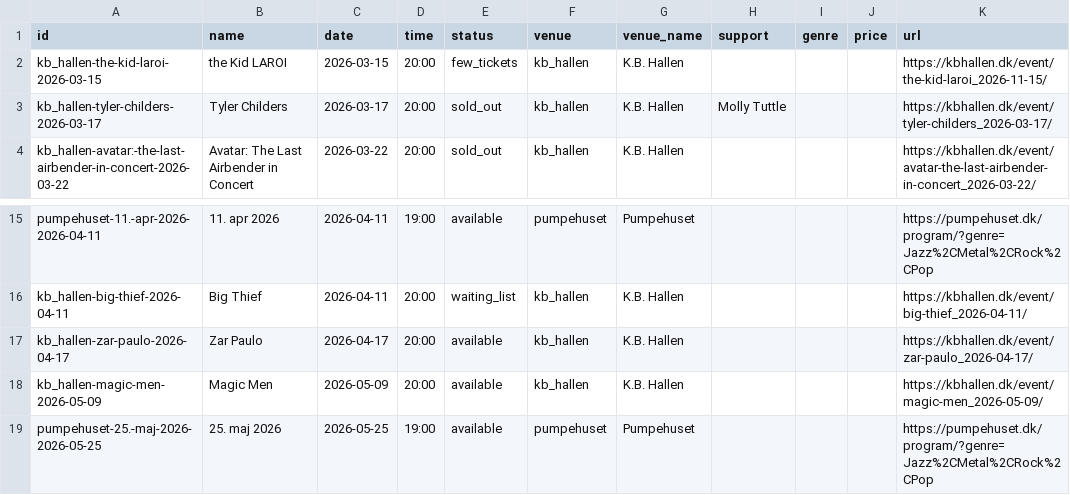
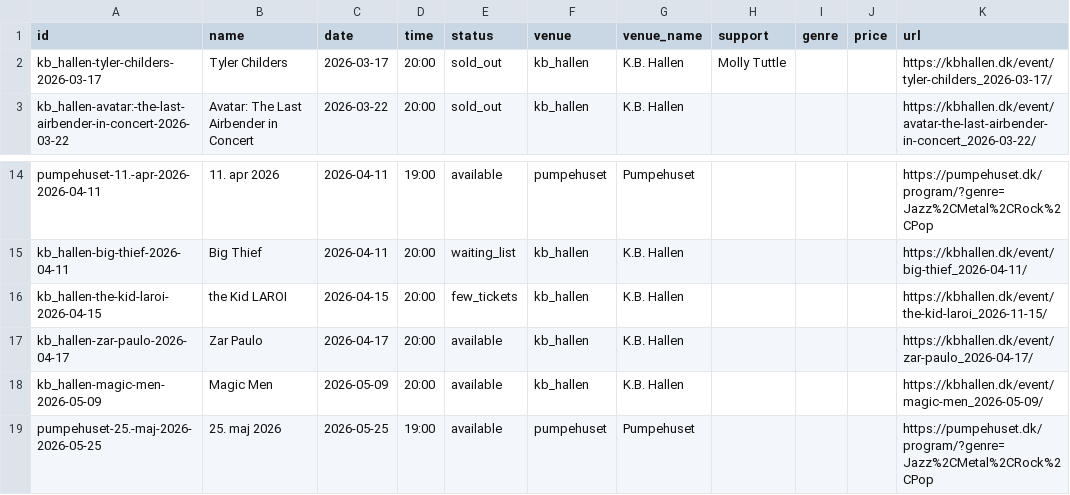
Before and after one commit to herrandyjohansson/lab, a CSV file: CopenMusic/output/concerts.csv, drawn as a sheet; only a part is shown, gaps mark what is left out.

```diff
--- a/CopenMusic/output/concerts.csv
+++ b/CopenMusic/output/concerts.csv
@@ -1,3 +1,2 @@
 id,name,date,time,status,venue,venue_name,support,genre,price,url
-kb_hallen-the-kid-laroi-2026-03-15,the Kid LAROI,2026-03-15,20:00,few_tickets,kb_hallen,K.B. Hallen,,,,https://kbhallen.dk/event/the-kid-laroi_2026-11-15/
 kb_hallen-tyler-childers-2026-03-17,Tyler Childers,2026-03-17,20:00,sold_out,kb_hallen,K.B. Hallen,Molly Tuttle,,,https://kbhallen.dk/event/tyler-childers_2026-03-17/
@@ -16,2 +15,3 @@ pumpehuset-11.-apr-2026-2026-04-11,11. apr 2026,2026-04-11,19:00,available,pumpe
 kb_hallen-big-thief-2026-04-11,Big Thief,2026-04-11,20:00,waiting_list,kb_hallen,K.B. Hallen,,,,https://kbhallen.dk/event/big-thief_2026-04-11/
+kb_hallen-the-kid-laroi-2026-04-15,the Kid LAROI,2026-04-15,20:00,few_tickets,kb_hallen,K.B. Hallen,,,,https://kbhallen.dk/event/the-kid-laroi_2026-11-15/
 kb_hallen-zar-paulo-2026-04-17,Zar Paulo,2026-04-17,20:00,available,kb_hallen,K.B. Hallen,,,,https://kbhallen.dk/event/zar-paulo_2026-04-17/
```
Also changed, not shown: 2 other files.
